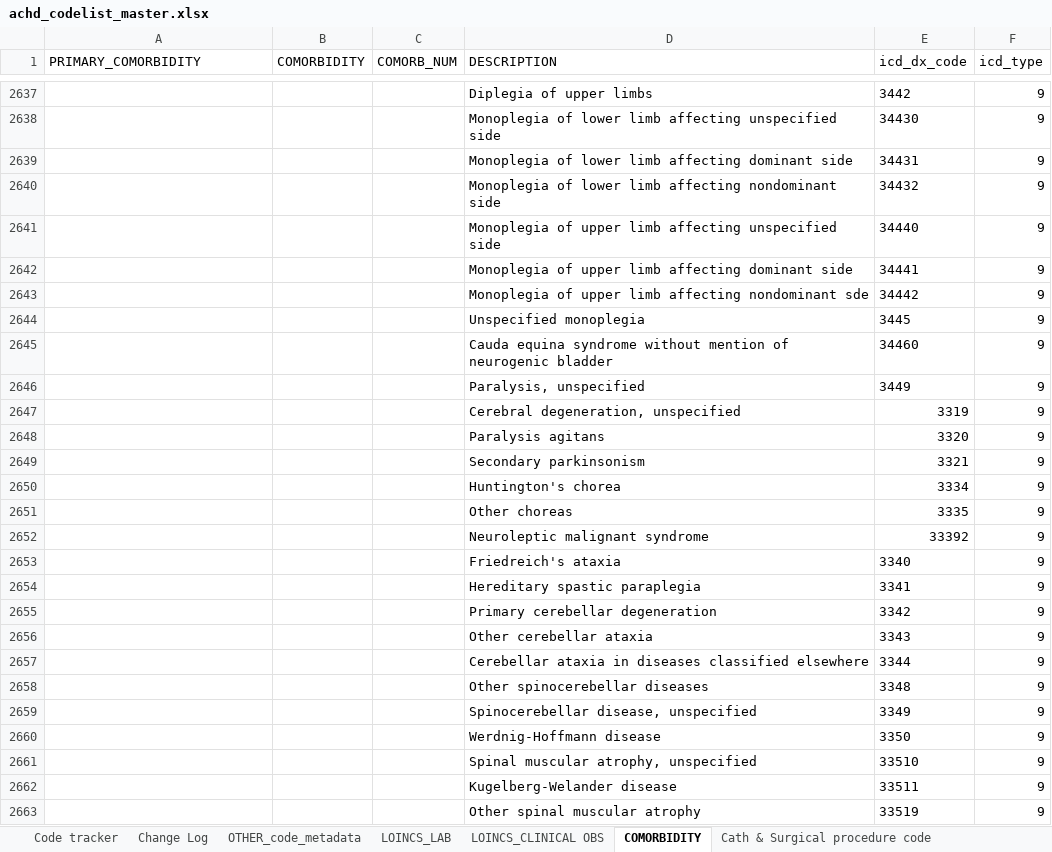
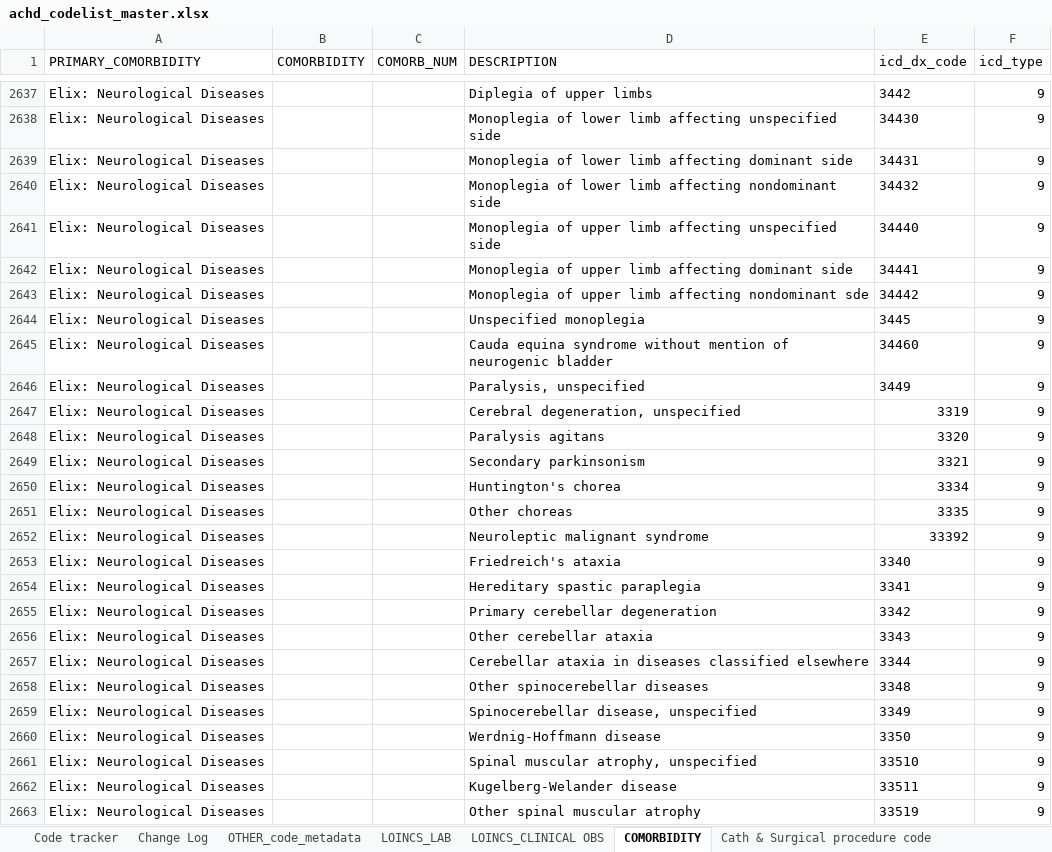
Before and after one commit to rhpodol/ACHD_PCORnet, an Excel workbook: CodelistsFormat/achd_codelist_master.xlsx, sheet COMORBIDITY, drawn as a sheet; only a part is shown, gaps mark what is left out; values as stored, in another font and other column widths than the file's, no borders; the diff covers the shown part only; the diff names each change by its address in the sheet, - before the commit and + after, or states it on an @@ line.

```diff
--- a/CodelistsFormat/achd_codelist_master.xlsx (sheet COMORBIDITY)
+++ b/CodelistsFormat/achd_codelist_master.xlsx (sheet COMORBIDITY)
-A2637:A2663 (PRIMARY_COMORBIDITY): (empty)
+A2637:A2663 (PRIMARY_COMORBIDITY): Elix: Neurological Diseases
```
Also changed, not shown: 73 edited cells and cell formats elsewhere in this sheet, 1 other file.
